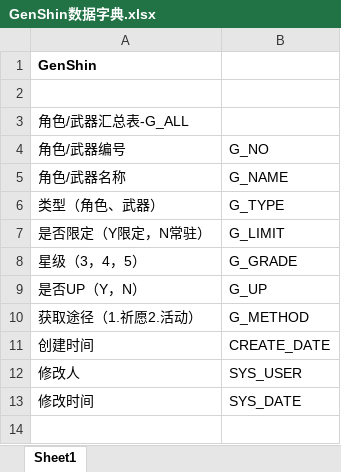
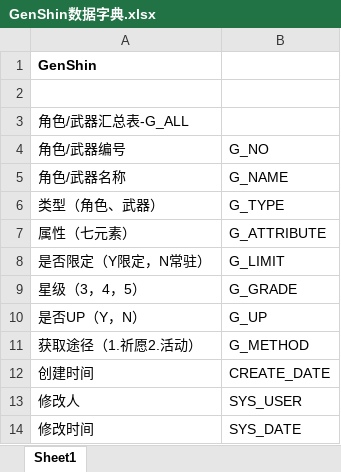
Before and after one commit to 1760Summer/Games, an Excel workbook: static/doc/GenShin数据字典.xlsx, sheet Sheet1, drawn as a sheet; values as stored, in another font and other column widths than the file's, no borders; the diff names each change by its address in the sheet, - before the commit and + after, or states it on an @@ line.

```diff
--- a/static/doc/GenShin数据字典.xlsx (sheet Sheet1)
+++ b/static/doc/GenShin数据字典.xlsx (sheet Sheet1)
+row 7: 属性（七元素） | G_ATTRIBUTE
```
Also changed, not shown: 5 other files.
